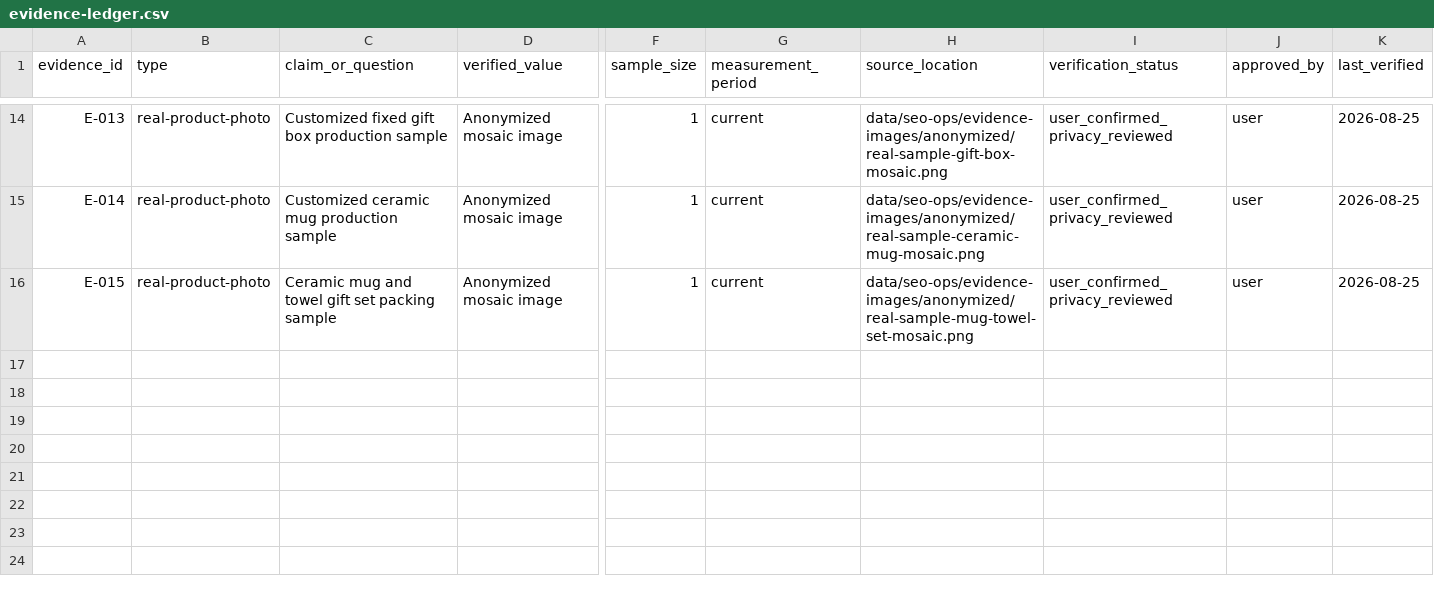
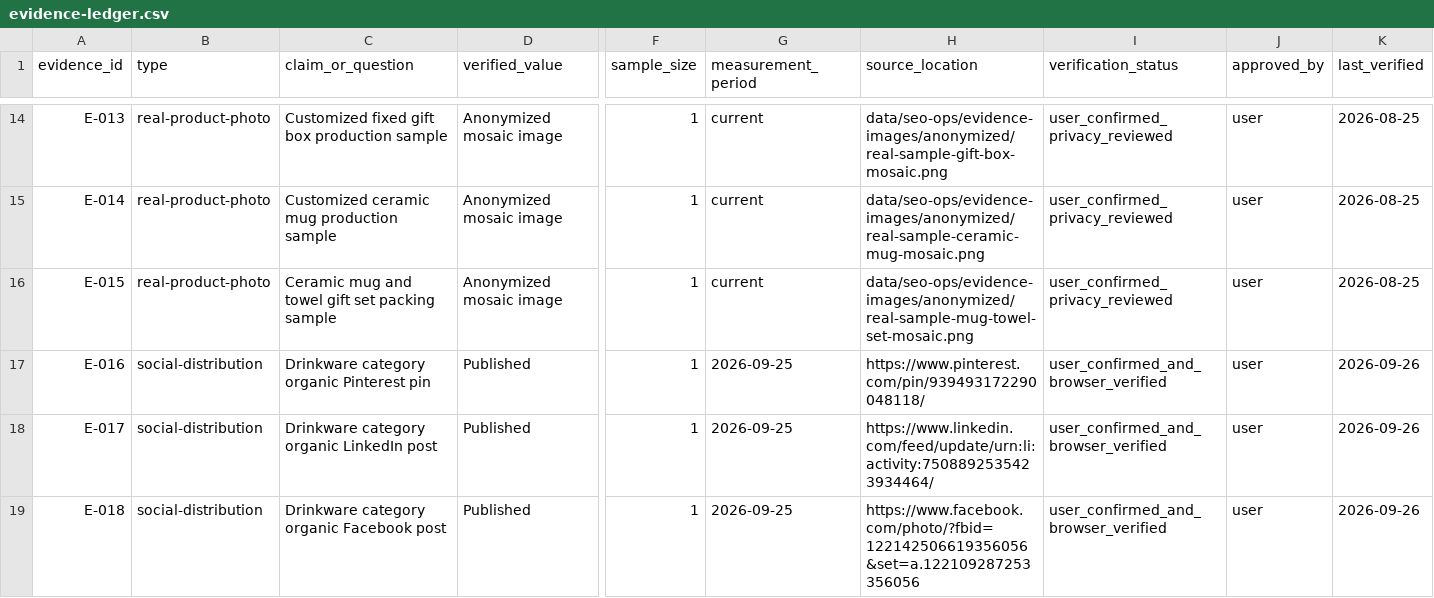
Before and after one commit to fypromosgifts/fy-promogifts-homepage, a CSV file: data/seo-ops/evidence-ledger.csv, drawn as a sheet; only a part is shown, gaps mark what is left out; rows hold the shown columns only; the diff names each change by its address in the sheet, - before the commit and + after, or states it on an @@ line.

Commit message:
seo: connect verified social profiles

```diff
--- a/data/seo-ops/evidence-ledger.csv
+++ b/data/seo-ops/evidence-ledger.csv
+row 17: E-016 | social-distribution | Drinkware category organic Pinterest pin | Published | 1 | 2026-09-25 | https://www.pinterest.com/pin/939493172290048118/ | user_confirmed_and_browser_verified | user | 2026-09-26
+row 18: E-017 | social-distribution | Drinkware category organic LinkedIn post | Published | 1 | 2026-09-25 | https://www.linkedin.com/feed/update/urn:li:activity:7508892535423934464/ | user_confirmed_and_browser_verified | user | 2026-09-26
+row 19: E-018 | social-distribution | Drinkware category organic Facebook post | Published | 1 | 2026-09-25 | https://www.facebook.com/photo/?fbid=122142506619356056&set=a.122109287253356056 | user_confirmed_and_browser_verified | user | 2026-09-26
```
Also changed, not shown: 2 other files.
